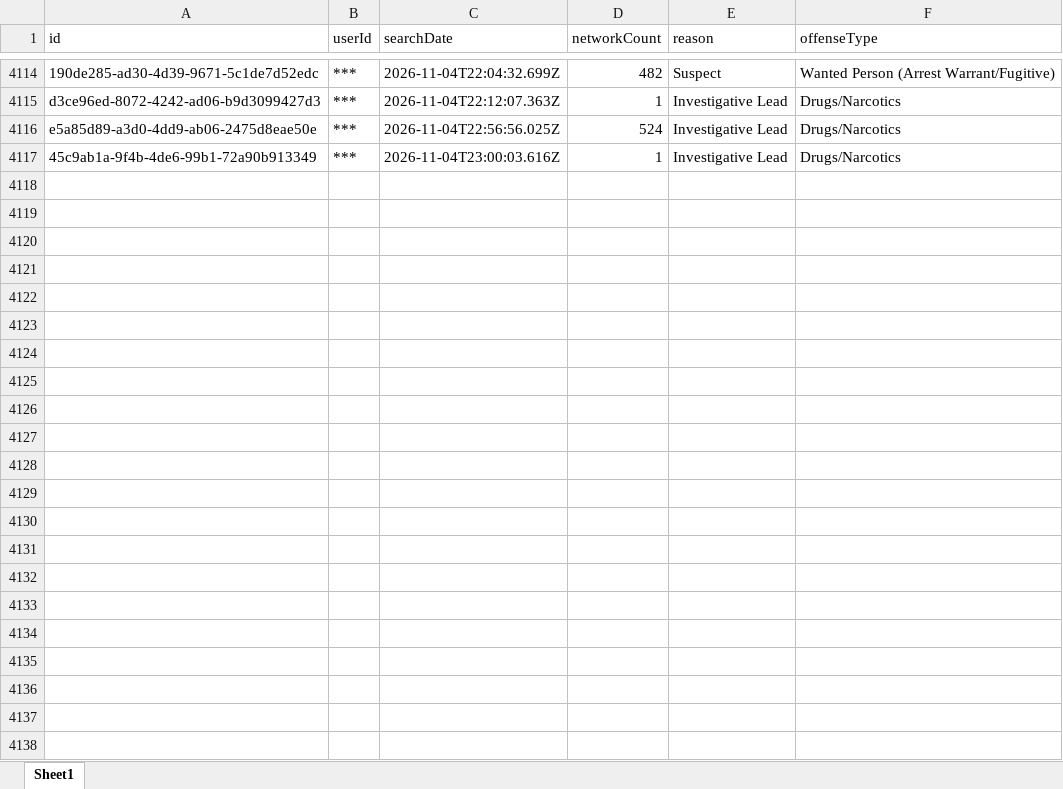
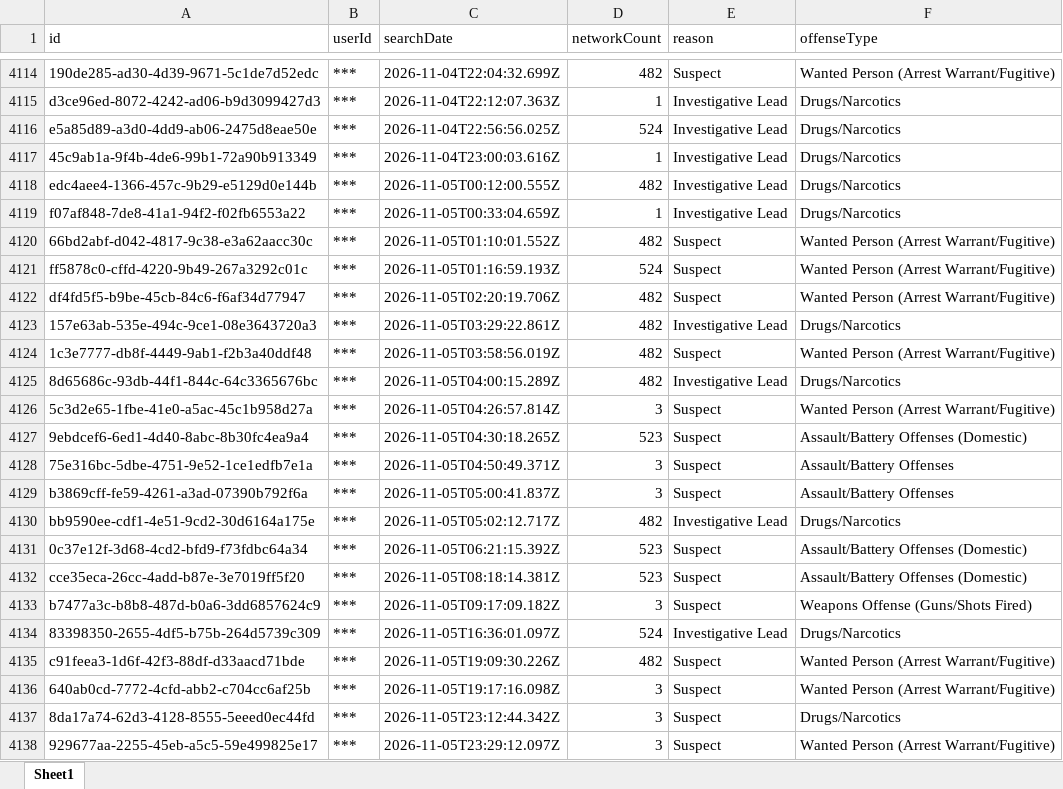
Before and after one commit to terminaldidy115/yuba-county-flock-oversight, an Excel workbook: Master Audit.xlsx, sheet Sheet1, drawn as a sheet; only a part is shown, gaps mark what is left out; values as stored, in another font and other column widths than the file's, no borders; the diff names each change by its address in the sheet, - before the commit and + after, or states it on an @@ line.

Commit message:
Auto-update 2026-11-06 09:00 — 21 new row(s)

```diff
--- a/Master Audit.xlsx (sheet Sheet1)
+++ b/Master Audit.xlsx (sheet Sheet1)
+row 4118: edc4aee4-1366-457c-9b29-e5129d0e144b | *** | 2026-11-05T00:12:00.555Z | 482 | Investigative Lead | Drugs/Narcotics
+row 4119: f07af848-7de8-41a1-94f2-f02fb6553a22 | *** | 2026-11-05T00:33:04.659Z | 1 | Investigative Lead | Drugs/Narcotics
+row 4120: 66bd2abf-d042-4817-9c38-e3a62aacc30c | *** | 2026-11-05T01:10:01.552Z | 482 | Suspect | Wanted Person (Arrest Warrant/Fugitive)
+row 4121: ff5878c0-cffd-4220-9b49-267a3292c01c | *** | 2026-11-05T01:16:59.193Z | 524 | Suspect | Wanted Person (Arrest Warrant/Fugitive)
+row 4122: df4fd5f5-b9be-45cb-84c6-f6af34d77947 | *** | 2026-11-05T02:20:19.706Z | 482 | Suspect | Wanted Person (Arrest Warrant/Fugitive)
+row 4123: 157e63ab-535e-494c-9ce1-08e3643720a3 | *** | 2026-11-05T03:29:22.861Z | 482 | Investigative Lead | Drugs/Narcotics
+row 4124: 1c3e7777-db8f-4449-9ab1-f2b3a40ddf48 | *** | 2026-11-05T03:58:56.019Z | 482 | Suspect | Wanted Person (Arrest Warrant/Fugitive)
+row 4125: 8d65686c-93db-44f1-844c-64c3365676bc | *** | 2026-11-05T04:00:15.289Z | 482 | Investigative Lead | Drugs/Narcotics
+row 4126: 5c3d2e65-1fbe-41e0-a5ac-45c1b958d27a | *** | 2026-11-05T04:26:57.814Z | 3 | Suspect | Wanted Person (Arrest Warrant/Fugitive)
+row 4127: 9ebdcef6-6ed1-4d40-8abc-8b30fc4ea9a4 | *** | 2026-11-05T04:30:18.265Z | 523 | Suspect | Assault/Battery Offenses (Domestic)
+row 4128: 75e316bc-5dbe-4751-9e52-1ce1edfb7e1a | *** | 2026-11-05T04:50:49.371Z | 3 | Suspect | Assault/Battery Offenses
+row 4129: b3869cff-fe59-4261-a3ad-07390b792f6a | *** | 2026-11-05T05:00:41.837Z | 3 | Suspect | Assault/Battery Offenses
+row 4130: bb9590ee-cdf1-4e51-9cd2-30d6164a175e | *** | 2026-11-05T05:02:12.717Z | 482 | Investigative Lead | Drugs/Narcotics
+row 4131: 0c37e12f-3d68-4cd2-bfd9-f73fdbc64a34 | *** | 2026-11-05T06:21:15.392Z | 523 | Suspect | Assault/Battery Offenses (Domestic)
+row 4132: cce35eca-26cc-4add-b87e-3e7019ff5f20 | *** | 2026-11-05T08:18:14.381Z | 523 | Suspect | Assault/Battery Offenses (Domestic)
+row 4133: b7477a3c-b8b8-487d-b0a6-3dd6857624c9 | *** | 2026-11-05T09:17:09.182Z | 3 | Suspect | Weapons Offense (Guns/Shots Fired)
+row 4134: 83398350-2655-4df5-b75b-264d5739c309 | *** | 2026-11-05T16:36:01.097Z | 524 | Investigative Lead | Drugs/Narcotics
+row 4135: c91feea3-1d6f-42f3-88df-d33aacd71bde | *** | 2026-11-05T19:09:30.226Z | 482 | Suspect | Wanted Person (Arrest Warrant/Fugitive)
+row 4136: 640ab0cd-7772-4cfd-abb2-c704cc6af25b | *** | 2026-11-05T19:17:16.098Z | 3 | Suspect | Wanted Person (Arrest Warrant/Fugitive)
+row 4137: 8da17a74-62d3-4128-8555-5eeed0ec44fd | *** | 2026-11-05T23:12:44.342Z | 3 | Suspect | Drugs/Narcotics
+row 4138: 929677aa-2255-45eb-a5c5-59e499825e17 | *** | 2026-11-05T23:29:12.097Z | 3 | Suspect | Wanted Person (Arrest Warrant/Fugitive)
```
